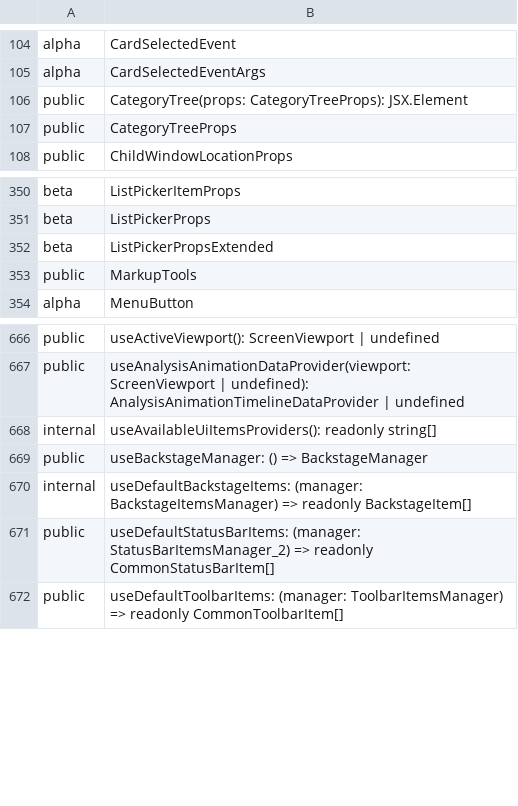
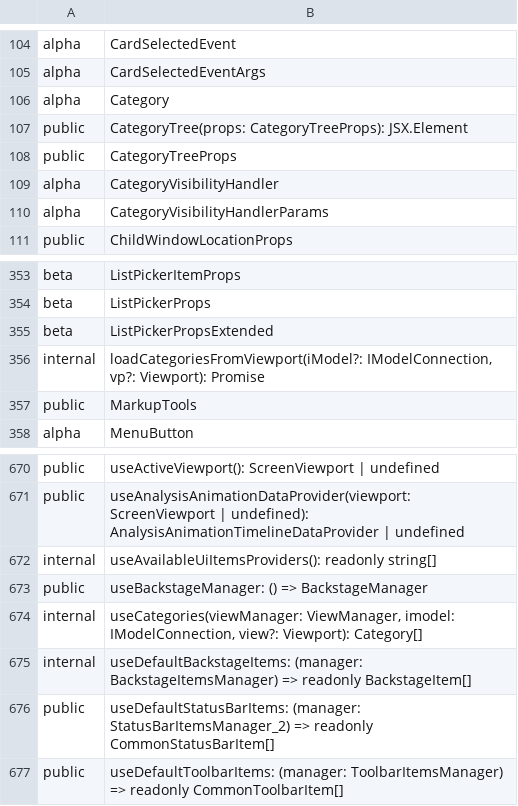
Before and after one commit to iTwin/appui, a CSV file: common/api/summary/appui-react.exports.csv, drawn as a sheet; only a part is shown, gaps mark what is left out.

Commit message:
Export CategoryVisibilityHandler for tree-widget-react (#2725)
Co-authored-by: Arun George <aruniverse@users.noreply.github.com>

```diff
--- a/common/api/summary/appui-react.exports.csv
+++ b/common/api/summary/appui-react.exports.csv
@@ -105,4 +105,7 @@ alpha;CardSelectedEvent
 alpha;CardSelectedEventArgs
+alpha;Category
 public;CategoryTree(props: CategoryTreeProps): JSX.Element
 public;CategoryTreeProps
+alpha;CategoryVisibilityHandler
+alpha;CategoryVisibilityHandlerParams
 public;ChildWindowLocationProps
@@ -352,2 +355,3 @@ beta;ListPickerProps
 beta;ListPickerPropsExtended
+internal;loadCategoriesFromViewport(iModel?: IModelConnection, vp?: Viewport): Promise
 public;MarkupTools
@@ -669,2 +673,3 @@ internal;useAvailableUiItemsProviders(): readonly string[]
 public;useBackstageManager: () => BackstageManager
+internal;useCategories(viewManager: ViewManager, imodel: IModelConnection, view?: Viewport): Category[]
 internal;useDefaultBackstageItems: (manager: BackstageItemsManager) => readonly BackstageItem[]
```
Also changed, not shown: 4 other files.
